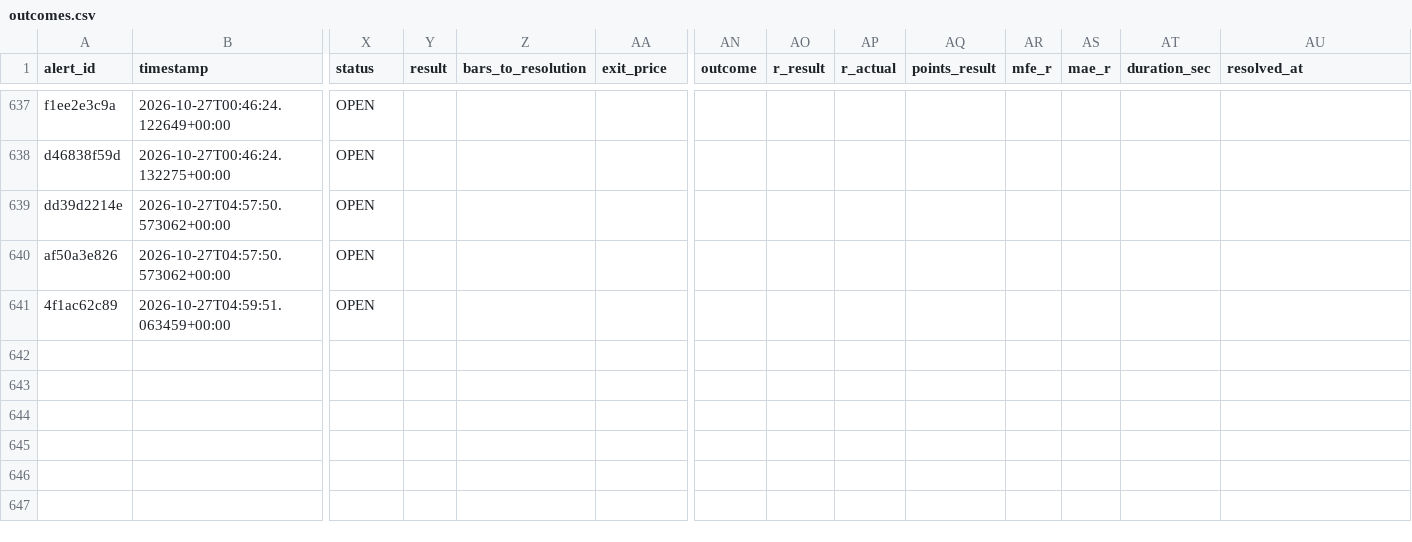
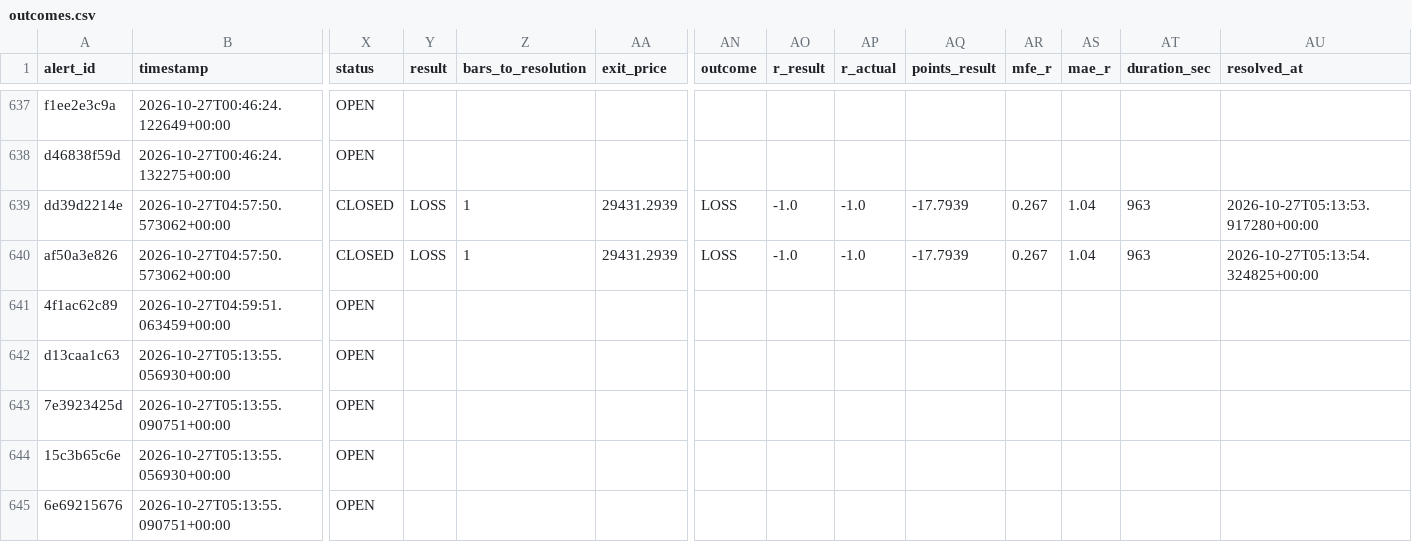
Before and after one commit to kdubsk1/bot, a CSV file: outcomes.csv, drawn as a sheet; only a part is shown, gaps mark what is left out; rows hold the shown columns only; the diff names each change by its address in the sheet, - before the commit and + after, or states it on an @@ line.

Commit message:
Ledger: 2026-10-27 05:23 UTC

```diff
--- a/outcomes.csv
+++ b/outcomes.csv
-X639:X640 (status): OPEN
+X639:X640 (status): CLOSED
-Y639:Y640 (result): (empty)
+Y639:Y640 (result): LOSS
-Z639:Z640 (bars_to_resolution): (empty)
+Z639:Z640 (bars_to_resolution): 1
-AA639:AA640 (exit_price): (empty)
+AA639:AA640 (exit_price): 29431.2939
-AN639:AN640 (outcome): (empty)
+AN639:AN640 (outcome): LOSS
-AO639:AO640 (r_result): (empty)
+AO639:AO640 (r_result): -1.0
-AP639:AP640 (r_actual): (empty)
+AP639:AP640 (r_actual): -1.0
-AQ639:AQ640 (points_result): (empty)
+AQ639:AQ640 (points_result): -17.7939
-AR639:AR640 (mfe_r): (empty)
+AR639:AR640 (mfe_r): 0.267
-AS639:AS640 (mae_r): (empty)
+AS639:AS640 (mae_r): 1.04
-AT639:AT640 (duration_sec): (empty)
+AT639:AT640 (duration_sec): 963
-AU639 (resolved_at): (empty)
+AU639 (resolved_at): 2026-10-27T05:13:53.917280+00:00
-AU640 (resolved_at): (empty)
+AU640 (resolved_at): 2026-10-27T05:13:54.324825+00:00
+row 642: d13caa1c63 | 2026-10-27T05:13:55.056930+00:00 | OPEN
+row 643: 7e3923425d | 2026-10-27T05:13:55.090751+00:00 | OPEN
+row 644: 15c3b65c6e | 2026-10-27T05:13:55.056930+00:00 | OPEN
+row 645: 6e69215676 | 2026-10-27T05:13:55.090751+00:00 | OPEN
```
